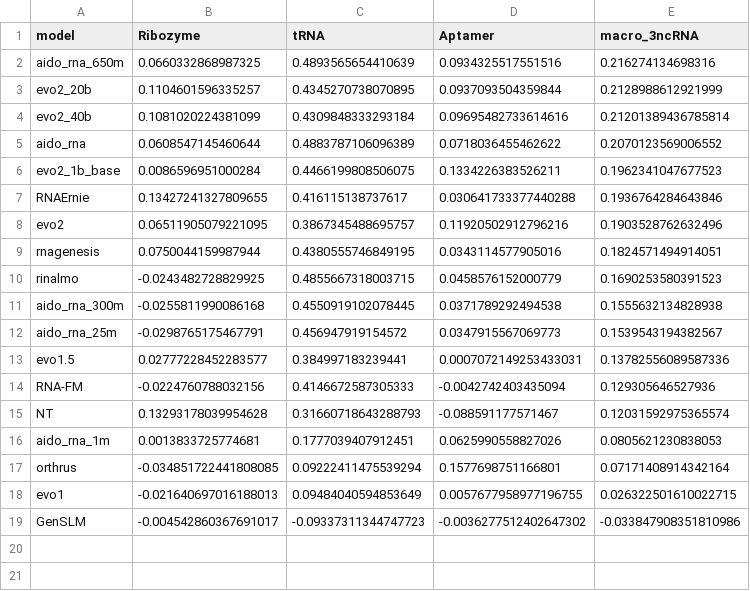
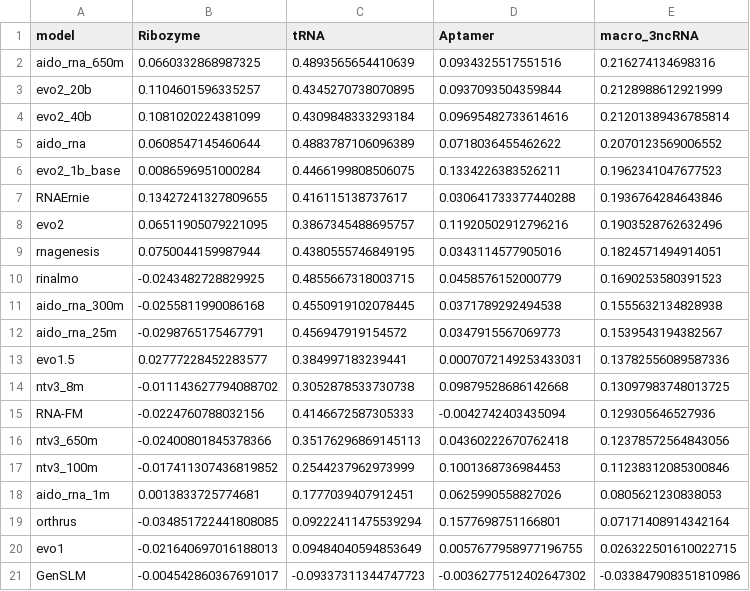
Before and after one commit to MarksLab-DasLab/RNAGym, a CSV file: leaderboard/fitness/leaderboard_signed_3ncRNA.csv, drawn as a sheet; removed rows and columns are numbered as before the commit, all else as after; the diff names each change by its address in the sheet, - before the commit and + after, or states it on an @@ line.

Commit message:
Replace Nucleotide Transformer v1 with v3
Add the 8M, 100M, and 650M pretrained checkpoints using the shared masked-marginal scorer. Right-pad constructs with N to the next U-Net-compatible length and replace the v1 leaderboard row with the reproduced v3 results.

```diff
--- a/leaderboard/fitness/leaderboard_signed_3ncRNA.csv
+++ b/leaderboard/fitness/leaderboard_signed_3ncRNA.csv
+row 14: ntv3_8m | -0.011143627794088702 | 0.3052878533730738 | 0.09879528686142668 | 0.13097983748013725
-row 15: NT | 0.13293178039954628 | 0.31660718643288793 | -0.088591177571467 | 0.12031592975365574
+row 16: ntv3_650m | -0.02400801845378366 | 0.35176296869145113 | 0.04360222670762418 | 0.12378572564843056
+row 17: ntv3_100m | -0.017411307436819852 | 0.2544237962973999 | 0.1001368736984453 | 0.11238312085300846
```
Also changed, not shown: 13 other files.
